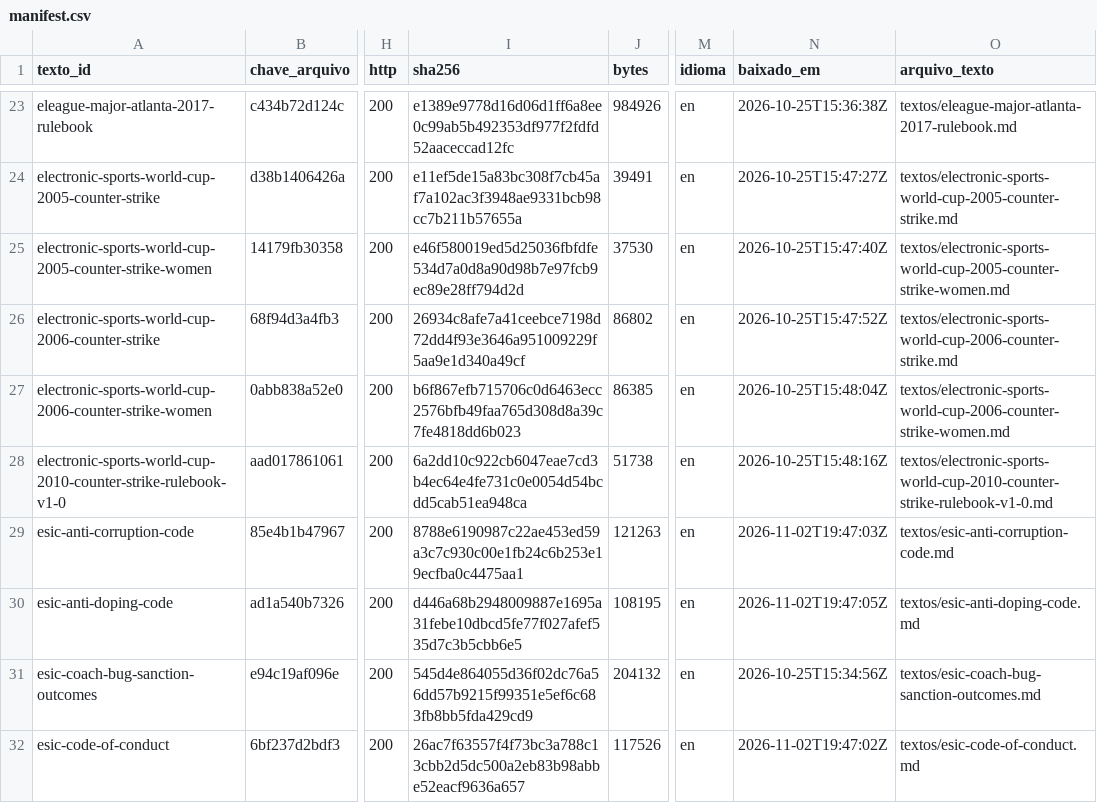
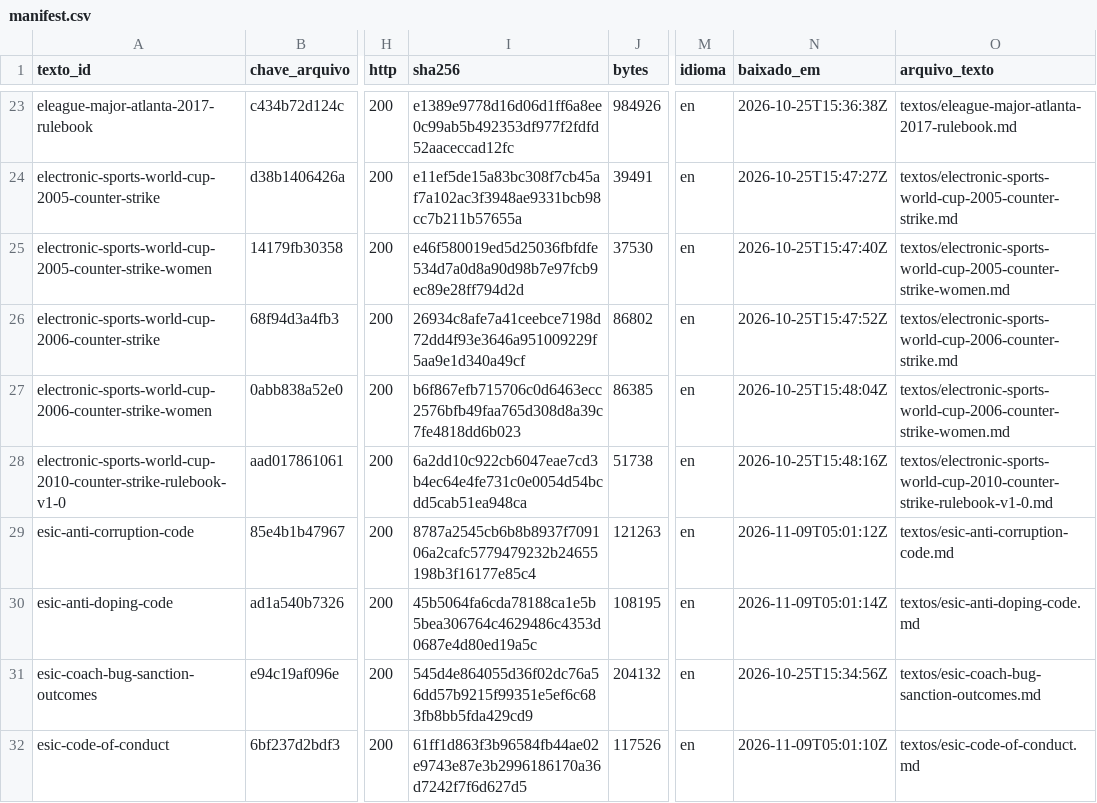
Before and after one commit to vitoriaveig/cs2-esports-regras, a CSV file: manifest.csv, drawn as a sheet; only a part is shown, gaps mark what is left out; the diff covers the shown part only; the diff names each change by its address in the sheet, - before the commit and + after, or states it on an @@ line.

```diff
--- a/manifest.csv
+++ b/manifest.csv
-I29 (sha256): 8788e6190987c22ae453ed59a3c7c930c00e1fb24c6b253e19ecfba0c4475aa1
+I29 (sha256): 8787a2545cb6b8b8937f709106a2cafc5779479232b24655198b3f16177e85c4
-N29 (baixado_em): 2026-11-02T19:47:03Z
+N29 (baixado_em): 2026-11-09T05:01:12Z
-I30 (sha256): d446a68b2948009887e1695a31febe10dbcd5fe77f027afef535d7c3b5cbb6e5
+I30 (sha256): 45b5064fa6cda78188ca1e5b5bea306764c4629486c4353d0687e4d80ed19a5c
-N30 (baixado_em): 2026-11-02T19:47:05Z
+N30 (baixado_em): 2026-11-09T05:01:14Z
-I32 (sha256): 26ac7f63557f4f73bc3a788c13cbb2d5dc500a2eb83b98abbe52eacf9636a657
+I32 (sha256): 61ff1d863f3b96584fb44ae02e9743e87e3b2996186170a36d7242f7f6d627d5
-N32 (baixado_em): 2026-11-02T19:47:02Z
+N32 (baixado_em): 2026-11-09T05:01:10Z
```
Also changed, not shown: 17 edited cells elsewhere in this file, secoes.csv, 15 other files.
